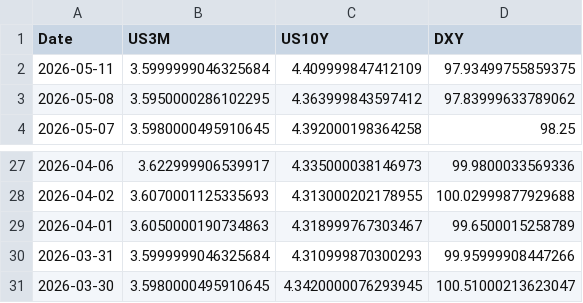
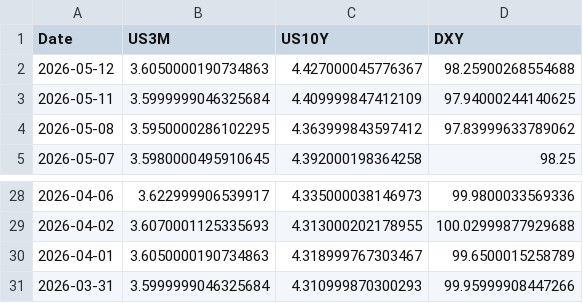
Before and after one commit to Mbnstk/market-data, a CSV file: us_market_30d_history.csv, drawn as a sheet; only a part is shown, gaps mark what is left out.

Commit message:
Market Update: 2026-05-12 13:00

```diff
--- a/us_market_30d_history.csv
+++ b/us_market_30d_history.csv
@@ -1,3 +1,4 @@
 Date,US3M,US10Y,DXY
-2026-05-11,3.5999999046325684,4.409999847412109,97.93499755859375
+2026-05-12,3.6050000190734863,4.427000045776367,98.25900268554688
+2026-05-11,3.5999999046325684,4.409999847412109,97.94000244140625
 2026-05-08,3.5950000286102295,4.363999843597412,97.83999633789062
@@ -30,2 +31 @@ Date,US3M,US10Y,DXY
 2026-03-31,3.5999999046325684,4.310999870300293,99.95999908447266
-2026-03-30,3.5980000495910645,4.3420000076293945,100.51000213623047
```
